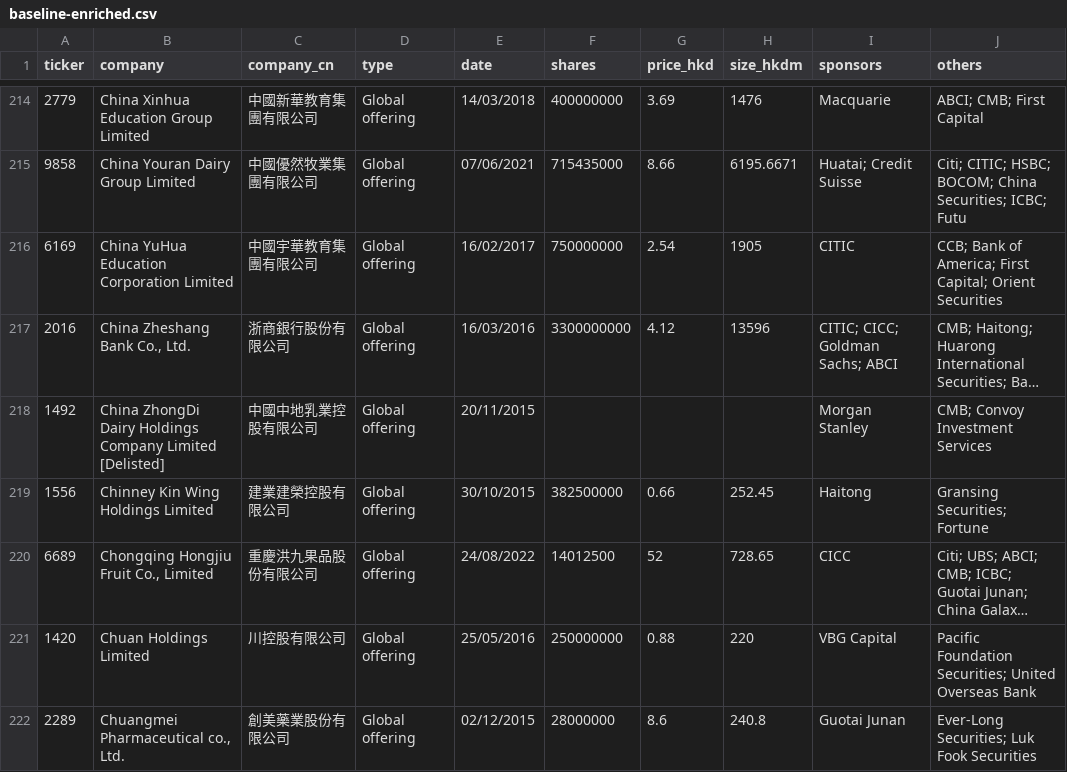
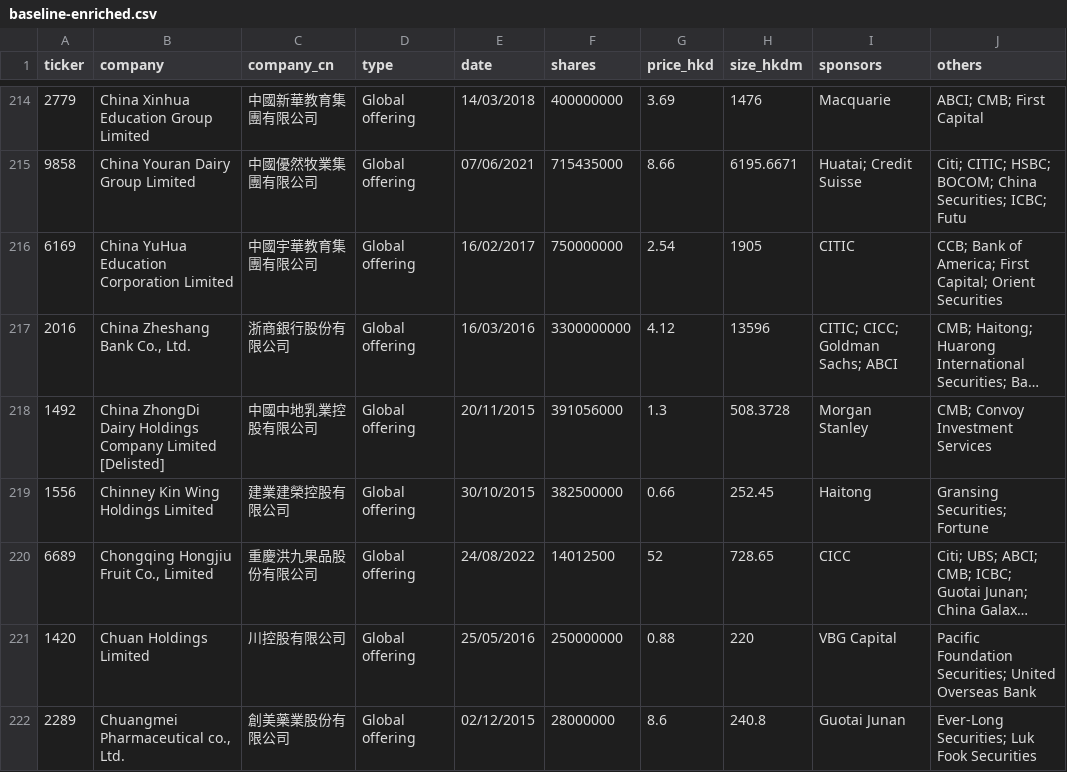
Before and after one commit to bearhedge/DD-Owl, a CSV file: ddowl/public/baseline-enriched.csv, drawn as a sheet; only a part is shown, gaps mark what is left out; long unchanged cells end in …; the diff covers the shown part only; the diff names each change by its address in the sheet, - before the commit and + after, or states it on an @@ line.

```diff
--- a/ddowl/public/baseline-enriched.csv
+++ b/ddowl/public/baseline-enriched.csv
-F218 (shares): (empty)
+F218 (shares): 391056000
-G218 (price_hkd): (empty)
+G218 (price_hkd): 1.3
-H218 (size_hkdm): (empty)
+H218 (size_hkdm): 508.3728
```
Also changed, not shown: 121 edited cells elsewhere in this file, 1 other file.
